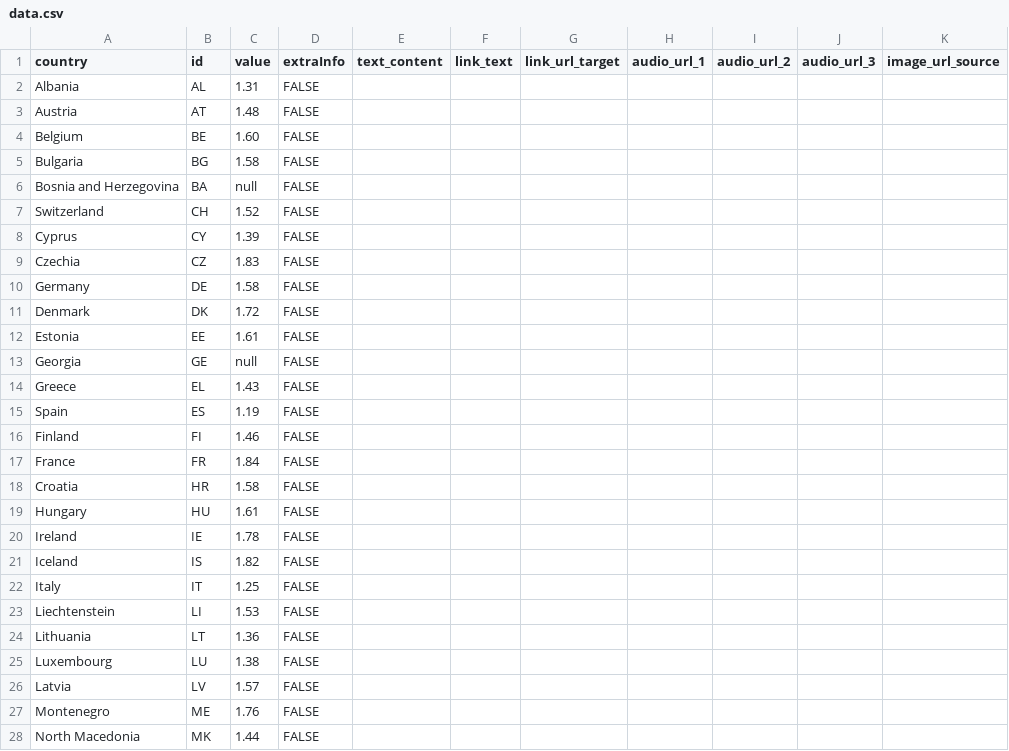
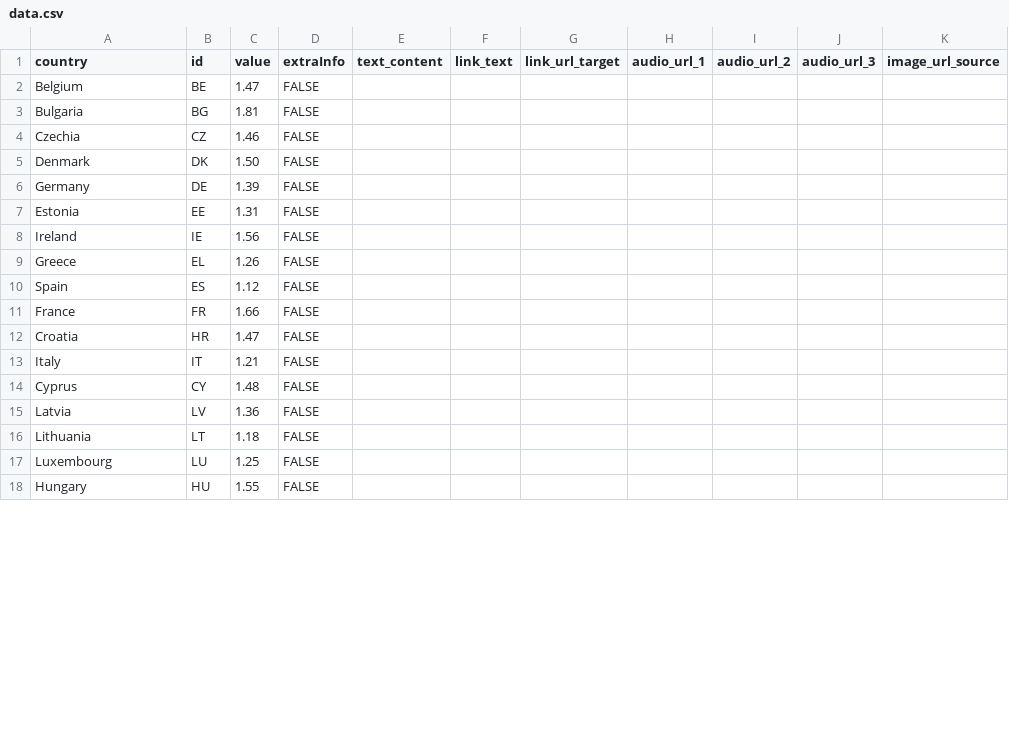
Before and after one commit to EuranetPlus/map-fertility-rate, a CSV file: static/data/thematic/data.csv, drawn as a sheet; only a part is shown; removed rows and columns are numbered as before the commit, all else as after; rows hold the shown columns only; the diff covers the shown part only; the diff names each change by its address in the sheet, - before the commit and + after, or states it on an @@ line.

Commit message:
Update data.csv

```diff
--- a/static/data/thematic/data.csv
+++ b/static/data/thematic/data.csv
-row 2: Albania | AL | 1.31 | FALSE
-row 3: Austria | AT | 1.48 | FALSE
-C2 (value): 1.60
+C2 (value): 1.47
-C3 (value): 1.58
+C3 (value): 1.81
-row 6: Bosnia and Herzegovina | BA | null | FALSE
-row 7: Switzerland | CH | 1.52 | FALSE
-row 8: Cyprus | CY | 1.39 | FALSE
-C4 (value): 1.83
+C4 (value): 1.46
-row 10: Germany | DE | 1.58 | FALSE
-C5 (value): 1.72
+C5 (value): 1.50
+row 6: Germany | DE | 1.39 | FALSE
-C7 (value): 1.61
+C7 (value): 1.31
-row 13: Georgia | GE | null | FALSE
+row 8: Ireland | IE | 1.56 | FALSE
-C9 (value): 1.43
+C9 (value): 1.26
-C10 (value): 1.19
+C10 (value): 1.12
-row 16: Finland | FI | 1.46 | FALSE
-C11 (value): 1.84
+C11 (value): 1.66
-C12 (value): 1.58
+C12 (value): 1.47
-row 19: Hungary | HU | 1.61 | FALSE
-row 20: Ireland | IE | 1.78 | FALSE
-row 21: Iceland | IS | 1.82 | FALSE
-C13 (value): 1.25
+C13 (value): 1.21
-row 23: Liechtenstein | LI | 1.53 | FALSE
+row 14: Cyprus | CY | 1.48 | FALSE
+row 15: Latvia | LV | 1.36 | FALSE
-C16 (value): 1.36
+C16 (value): 1.18
-C17 (value): 1.38
+C17 (value): 1.25
-row 26: Latvia | LV | 1.57 | FALSE
-row 27: Montenegro | ME | 1.76 | FALSE
-row 28: North Macedonia | MK | 1.44 | FALSE
+row 18: Hungary | HU | 1.55 | FALSE
```
Also changed, not shown: 3 added rows, 7 removed rows and 7 edited cells elsewhere in this file.
